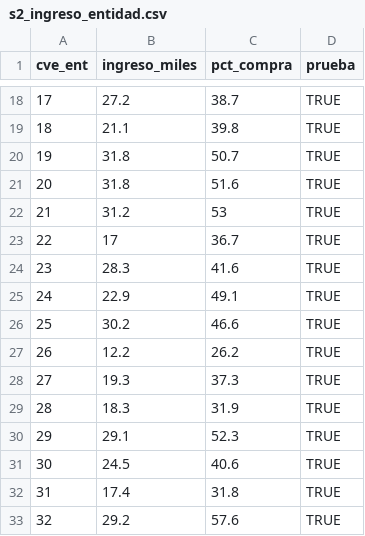
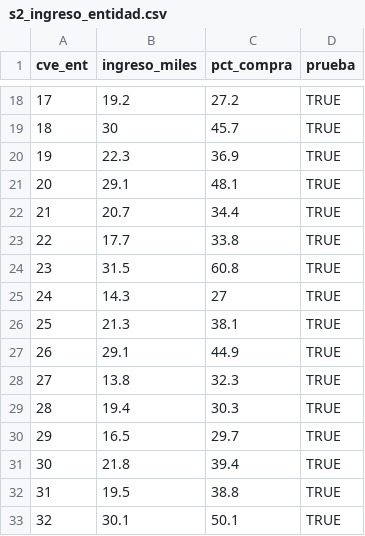
Before and after one commit to rebeloppar/dataton-inegi-2026, a CSV file: dashboard/datos/s2_ingreso_entidad.csv, drawn as a sheet; only a part is shown, gaps mark what is left out; the diff covers the shown part only.

```diff
--- a/dashboard/datos/s2_ingreso_entidad.csv
+++ b/dashboard/datos/s2_ingreso_entidad.csv
@@ -18,16 +18,16 @@
-17,27.2,38.7,TRUE
-18,21.1,39.8,TRUE
-19,31.8,50.7,TRUE
-20,31.8,51.6,TRUE
-21,31.2,53,TRUE
-22,17,36.7,TRUE
-23,28.3,41.6,TRUE
-24,22.9,49.1,TRUE
-25,30.2,46.6,TRUE
-26,12.2,26.2,TRUE
-27,19.3,37.3,TRUE
-28,18.3,31.9,TRUE
-29,29.1,52.3,TRUE
-30,24.5,40.6,TRUE
-31,17.4,31.8,TRUE
-32,29.2,57.6,TRUE
+17,19.2,27.2,TRUE
+18,30,45.7,TRUE
+19,22.3,36.9,TRUE
+20,29.1,48.1,TRUE
+21,20.7,34.4,TRUE
+22,17.7,33.8,TRUE
+23,31.5,60.8,TRUE
+24,14.3,27,TRUE
+25,21.3,38.1,TRUE
+26,29.1,44.9,TRUE
+27,13.8,32.3,TRUE
+28,19.4,30.3,TRUE
+29,16.5,29.7,TRUE
+30,21.8,39.4,TRUE
+31,19.5,38.8,TRUE
+32,30.1,50.1,TRUE
```
Also changed, not shown: 32 edited cells elsewhere in this file, dashboard/datos/como_se_calculo.csv, dashboard/datos/s1_tendencia.csv, 17 other files.
